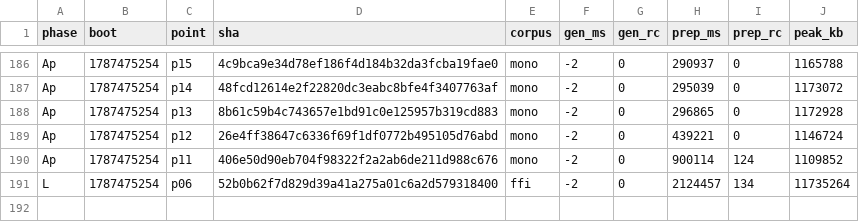
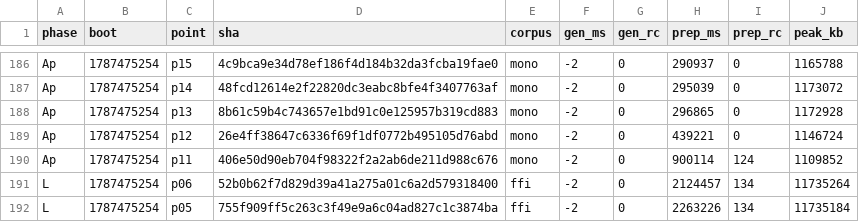
Before and after one commit to wkirschenmann/tlapm, a CSV file: doc/perf/short/short_sweep.csv, drawn as a sheet; only a part is shown, gaps mark what is left out.

```diff
--- a/doc/perf/short/short_sweep.csv
+++ b/doc/perf/short/short_sweep.csv
@@ -191 +191,2 @@ Ap,1787475254,p11,406e50d90eb704f98322f2a2ab6de211d988c676,mono,-2,0,900114,124,
 L,1787475254,p06,52b0b62f7d829d39a41a275a01c6a2d579318400,ffi,-2,0,2124457,134,11735264
+L,1787475254,p05,755f909ff5c263c3f49e9a6c04ad827c1c3874ba,ffi,-2,0,2263226,134,11735184
```
Also changed, not shown: 1 other file.
